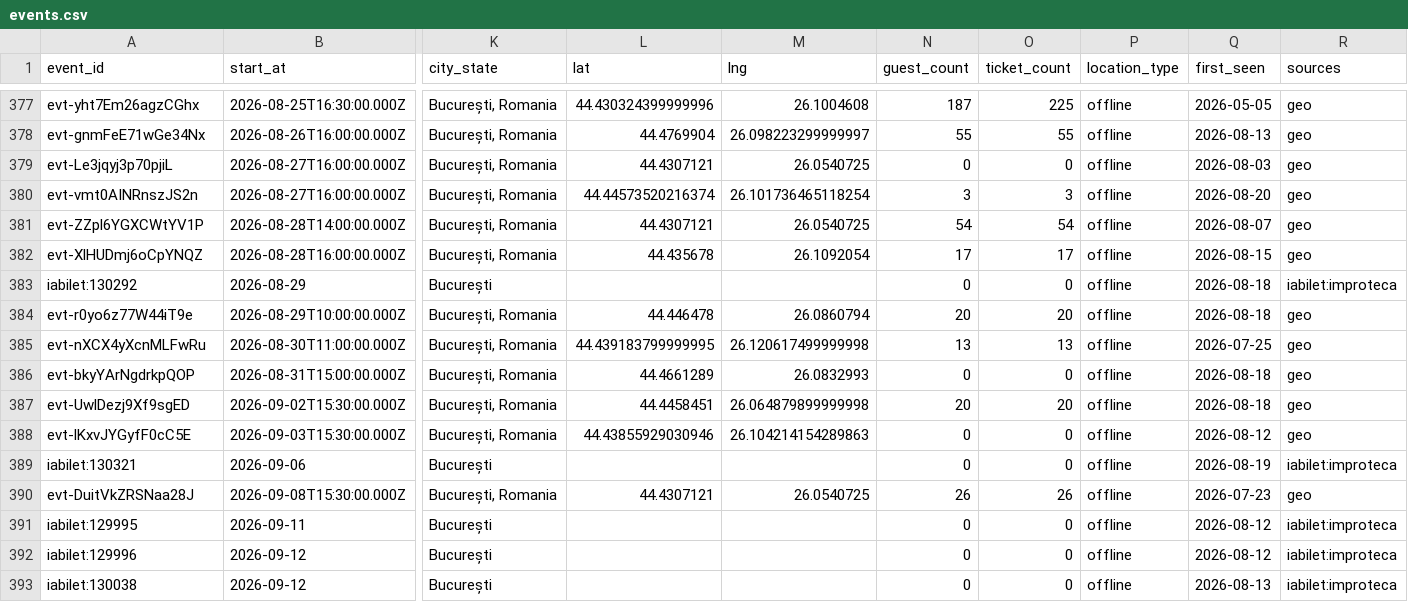
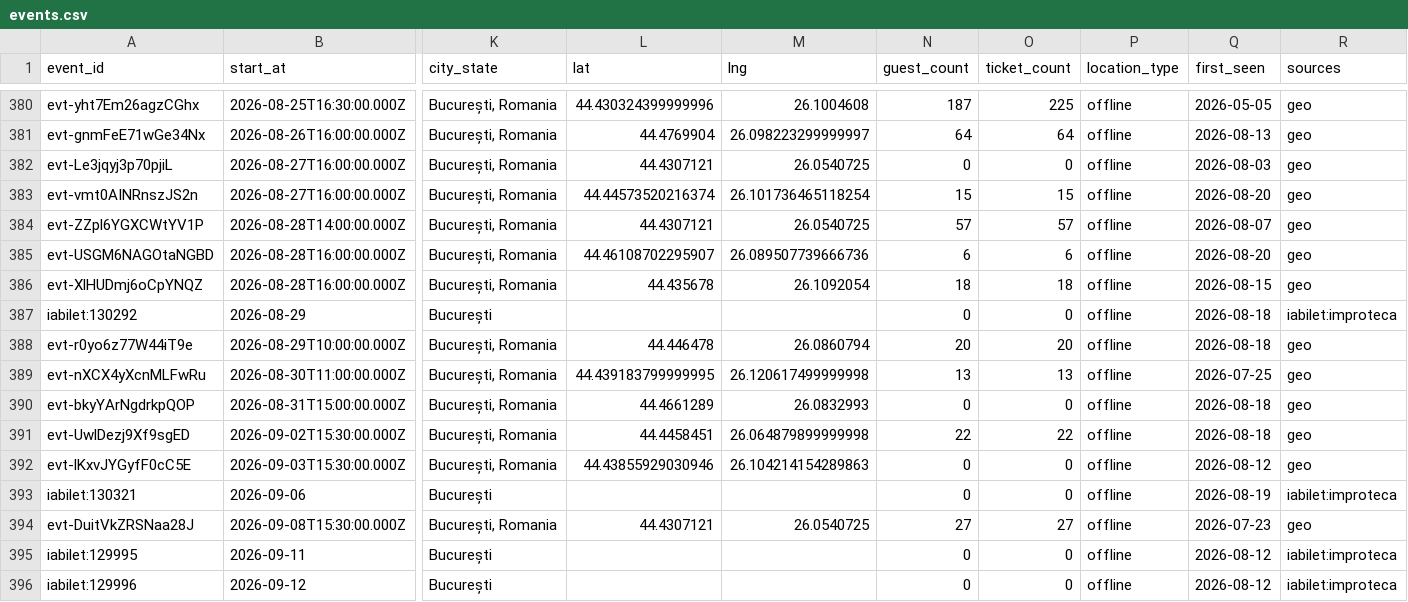
Before and after one commit to FlorinPopaCodes/bucharest-meetup-tracker, a CSV file: data/events.csv, drawn as a sheet; only a part is shown, gaps mark what is left out; the shorter side is filled out with more unchanged rows; addresses are those after the commit; rows hold the shown columns only; the diff covers the shown part only; the diff names each change by its address in the sheet, - before the commit and + after, or states it on an @@ line.

```diff
--- a/data/events.csv
+++ b/data/events.csv
-N381 (guest_count): 55
+N381 (guest_count): 64
-O381 (ticket_count): 55
+O381 (ticket_count): 64
-N383 (guest_count): 3
+N383 (guest_count): 15
-O383 (ticket_count): 3
+O383 (ticket_count): 15
-N384 (guest_count): 54
+N384 (guest_count): 57
-O384 (ticket_count): 54
+O384 (ticket_count): 57
+row 385: evt-USGM6NAGOtaNGBD | 2026-08-28T16:00:00.000Z | București, Romania | 44.46108702295907 | 26.089507739666736 | 6 | 6 | offline | 2026-08-20 | geo
-N386 (guest_count): 17
+N386 (guest_count): 18
-O386 (ticket_count): 17
+O386 (ticket_count): 18
-N391 (guest_count): 20
+N391 (guest_count): 22
-O391 (ticket_count): 20
+O391 (ticket_count): 22
-N394 (guest_count): 26
+N394 (guest_count): 27
-O394 (ticket_count): 26
+O394 (ticket_count): 27
```
Also changed, not shown: 3 added rows and 29 edited cells elsewhere in this file, data/scrape_errors.csv, 4 other files.
